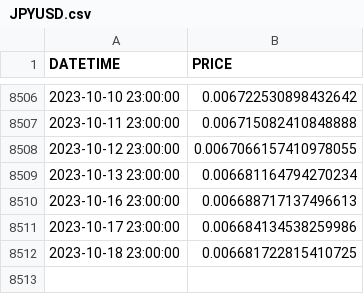
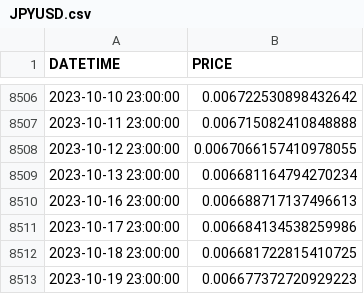
Before and after one commit to CJDC28/pysystemtrade, a CSV file: data/futures_cj/fx_prices_csv/JPYUSD.csv, drawn as a sheet; only a part is shown, gaps mark what is left out.

Commit message:
Syncing data files to repo

```diff
--- a/data/futures_cj/fx_prices_csv/JPYUSD.csv
+++ b/data/futures_cj/fx_prices_csv/JPYUSD.csv
@@ -8512 +8512,2 @@ DATETIME,PRICE
 2023-10-18 23:00:00,0.006681722815410725
+2023-10-19 23:00:00,0.006677372720929223
```
Also changed, not shown: data/futures_cj/fx_prices_csv/CADUSD.csv, data/futures_cj/fx_prices_csv/CNHUSD.csv, 9 other files.
